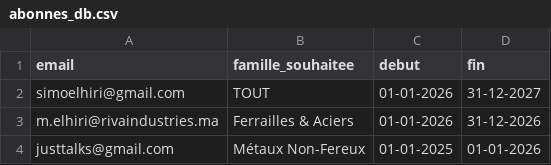
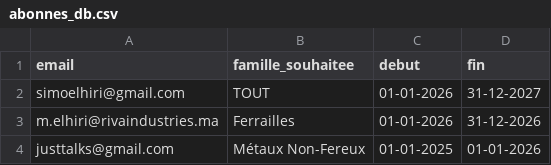
Before and after one commit to simoelhiri/dpt01, a CSV file: abonnes_db.csv, drawn as a sheet.

Commit message:
Update abonnes_db.csv

```diff
--- a/abonnes_db.csv
+++ b/abonnes_db.csv
@@ -2,3 +2,3 @@ email,famille_souhaitee,debut,fin
 simoelhiri@gmail.com,TOUT,01-01-2026,31-12-2027
-m.elhiri@rivaindustries.ma,Ferrailles & Aciers,01-01-2026,31-12-2026
+m.elhiri@rivaindustries.ma,Ferrailles,01-01-2026,31-12-2026
 justtalks@gmail.com,Métaux Non-Fereux,01-01-2025,01-01-2026
```
